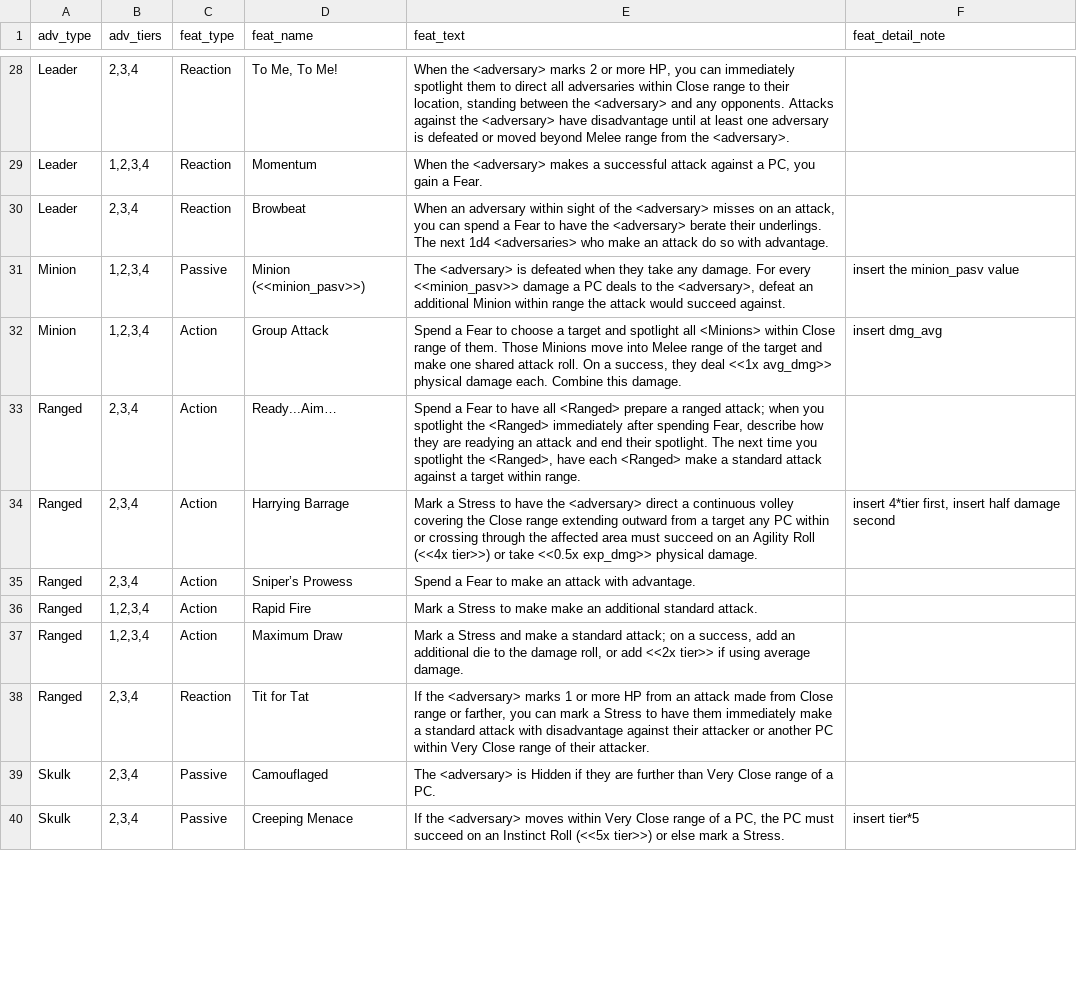
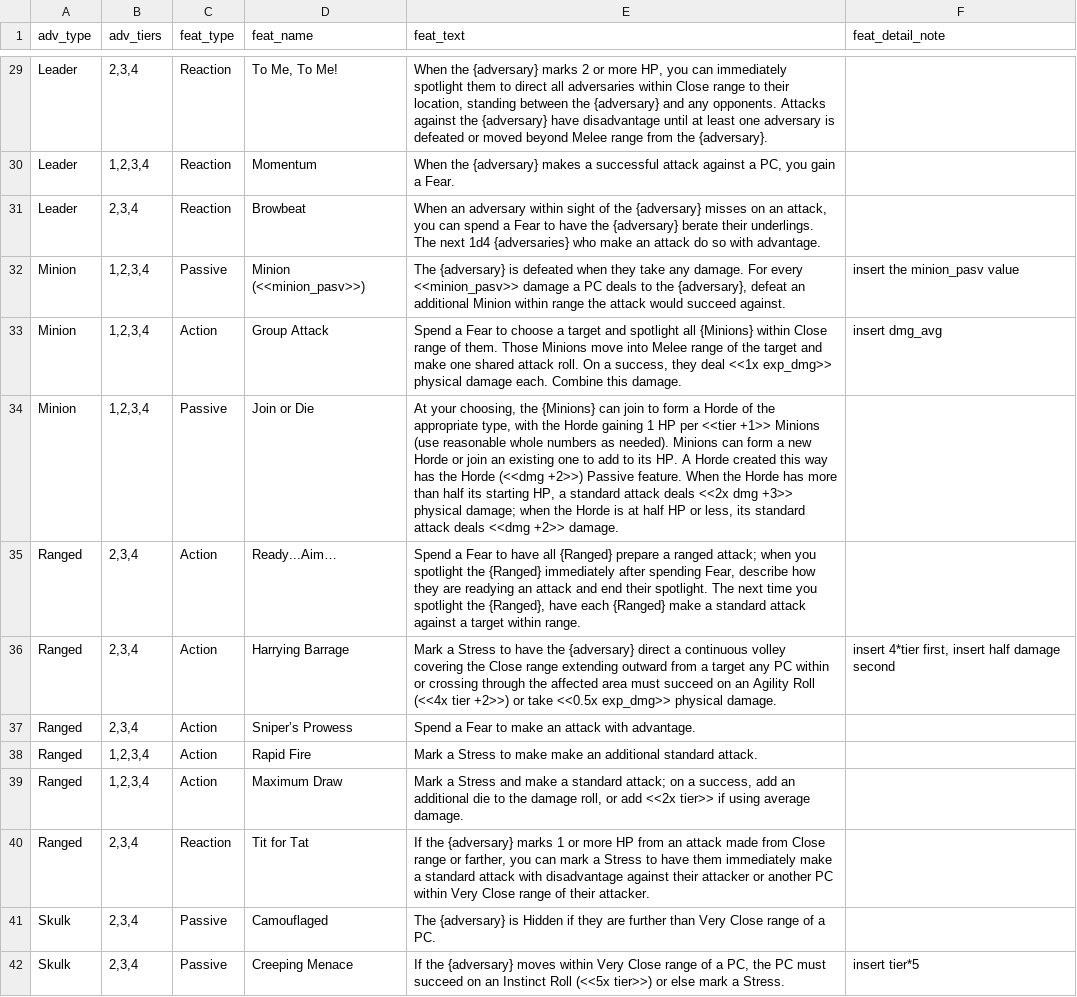
Before and after one commit to DuaneStanton/daggerheart-adversary-builder-Shiny, a CSV file: DagVersary_Builder/Daggerheart adversary feature lookup.csv, drawn as a sheet; only a part is shown, gaps mark what is left out; addresses are those after the commit; the diff covers the shown part only; the diff names each change by its address in the sheet, - before the commit and + after, or states it on an @@ line.

Commit message:
tidied some adversary feature text, added some Colossus features

```diff
--- a/DagVersary_Builder/Daggerheart adversary feature lookup.csv
+++ b/DagVersary_Builder/Daggerheart adversary feature lookup.csv
-E29 (feat_text): When the <adversary> marks 2 or more HP, you can immediately spotlight them to direct all adversaries within Close range to their location, standing between the <adversary> and any opponents. Attacks against the <adversary> have disadvantage until at least one adversary is defeated or moved beyond Melee range from the <adversary>.
+E29 (feat_text): When the {adversary} marks 2 or more HP, you can immediately spotlight them to direct all adversaries within Close range to their location, standing between the {adversary} and any opponents. Attacks against the {adversary} have disadvantage until at least one adversary is defeated or moved beyond Melee range from the {adversary}.
-E30 (feat_text): When the <adversary> makes a…
+E30 (feat_text): When the {adversary} makes a…
-E31 (feat_text): …of the <adversary> misses on an attack, you can spend a Fear to have the <adversary> berate their underlings. The next 1d4 <adversaries> who make…
+E31 (feat_text): …of the {adversary} misses on an attack, you can spend a Fear to have the {adversary} berate their underlings. The next 1d4 {adversaries} who make…
-E32 (feat_text): The <adversary> is defeated when they take any damage. For every <<minion_pasv>> damage a PC deals to the <adversary>, defeat an…
+E32 (feat_text): The {adversary} is defeated when they take any damage. For every <<minion_pasv>> damage a PC deals to the {adversary}, defeat an…
-E33 (feat_text): …spotlight all <Minions> within Close range of them. Those Minions move into Melee range of the target and make one shared attack roll. On a success, they deal <<1x avg_dmg>> physical damage…
+E33 (feat_text): …spotlight all {Minions} within Close range of them. Those Minions move into Melee range of the target and make one shared attack roll. On a success, they deal <<1x exp_dmg>> physical damage…
+row 34: Minion | 1,2,3,4 | Passive | Join or Die | At your choosing, the {Minions} can join to form a Horde of the appropriate type, with the Horde gaining 1 HP per <<tier +1>> Minions (use reasonable whole numbers as needed). Minions can form a new Horde or join an existing one to add to its HP. A Horde created this way has the Horde (<<dmg +2>>) Passive feature. When the Horde has more than half its starting HP, a standard attack deals <<2x dmg +3>> physical damage; when the Horde is at half HP or less, its standard attack deals <<dmg +2>> damage.
-E35 (feat_text): …have all <Ranged> prepare a ranged attack; when you spotlight the <Ranged> immediately after spending Fear, describe how they are readying an attack and end their spotlight. The next time you spotlight the <Ranged>, have each <Ranged> make a…
+E35 (feat_text): …have all {Ranged} prepare a ranged attack; when you spotlight the {Ranged} immediately after spending Fear, describe how they are readying an attack and end their spotlight. The next time you spotlight the {Ranged}, have each {Ranged} make a…
-E36 (feat_text): …have the <adversary> direct a continuous volley covering the Close range extending outward from a target any PC within or crossing through the affected area must succeed on an Agility Roll (<<4x tier>>) or take…
+E36 (feat_text): …have the {adversary} direct a continuous volley covering the Close range extending outward from a target any PC within or crossing through the affected area must succeed on an Agility Roll (<<4x tier +2>>) or take…
-E40 (feat_text): If the <adversary> marks 1…
+E40 (feat_text): If the {adversary} marks 1…
-E41 (feat_text): The <adversary> is Hidden…
+E41 (feat_text): The {adversary} is Hidden…
-E42 (feat_text): If the <adversary> moves within…
+E42 (feat_text): If the {adversary} moves within…
```
Also changed, not shown: 10 added rows and 48 edited cells elsewhere in this file, 1 other file.
